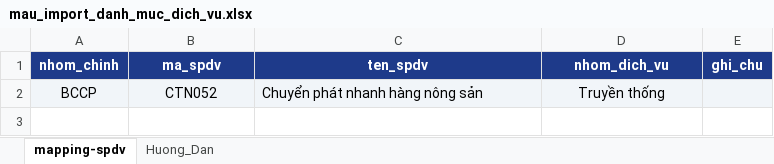
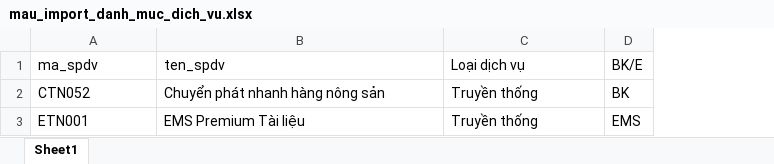
Before and after one commit to PcHieuDev/Dashboard-BCCP, an Excel workbook: data/mau-file-import/mau_import_danh_muc_dich_vu.xlsx, sheet Sheet1, drawn as a sheet; values as stored, in another font and other column widths than the file's, no borders; removed rows and columns are numbered as before the commit, all else as after; the diff names each change by its address in the sheet, - before the commit and + after, or states it on an @@ line.

Commit message:
Auto sync data

```diff
--- a/data/mau-file-import/mau_import_danh_muc_dich_vu.xlsx (sheet Sheet1)
+++ b/data/mau-file-import/mau_import_danh_muc_dich_vu.xlsx (sheet Sheet1)
-sheet tab: mapping-spdv
+sheet tab: Sheet1
-sheet tab: Huong_Dan
-column A (nhom_chinh), row 2: BCCP
-column E (ghi_chu), empty
+column D (BK/E), row 2: BK
@@ A1:C1 fill: #1E3A8A → none, bold: on → off, text colour: #FFFFFF → black, alignment: center → left @@
-C1: nhom_dich_vu
+C1: Loại dịch vụ
-A2 alignment: center
+A2 alignment: left
-A2:C2 fill: #F1F5F9
+A2:C2 fill: none
-C2 alignment: center
+C2 alignment: left
+row 3: ETN001 | EMS Premium Tài liệu | Truyền thống | EMS
```
Also changed, not shown: 5 other files.
